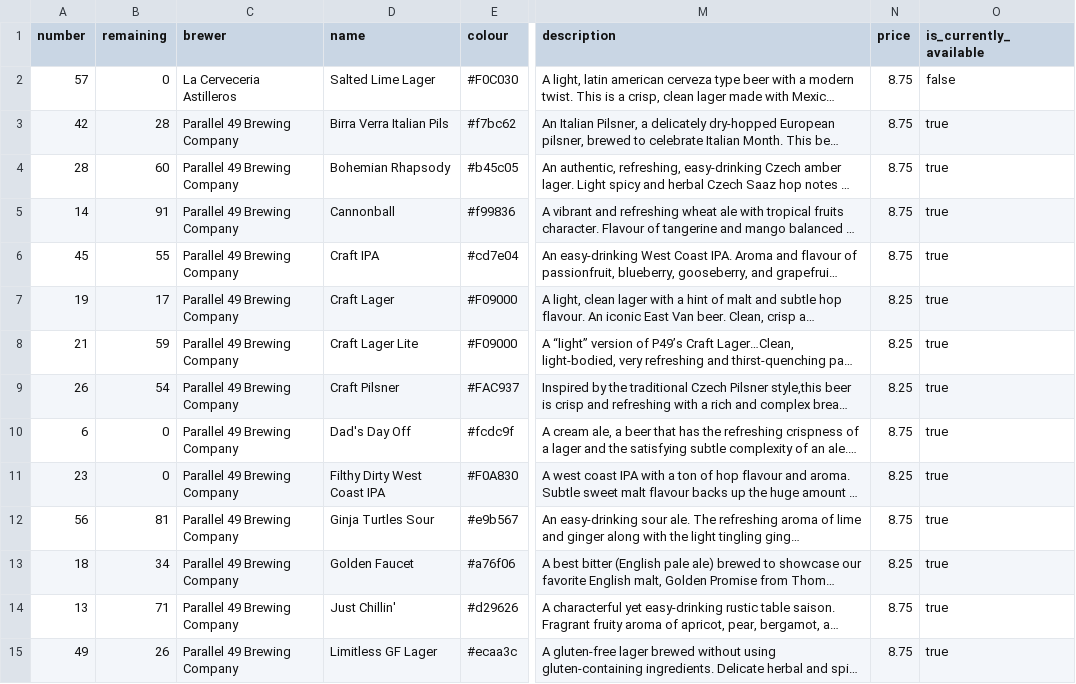
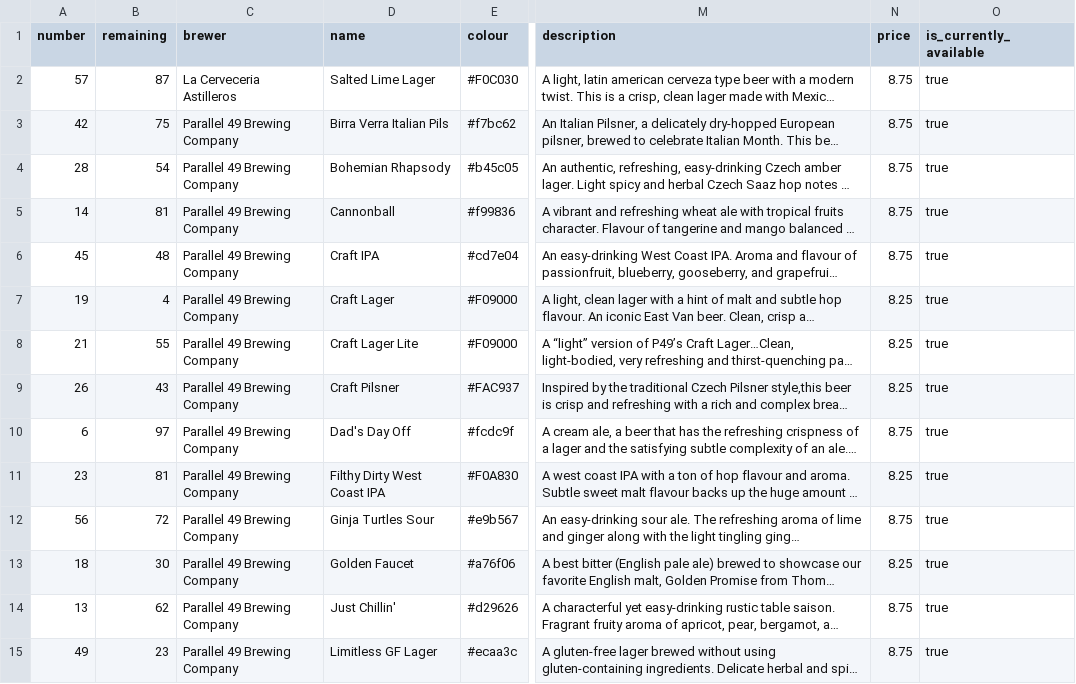
Before and after one commit to marcolussetti/staugustine-tap-history, a CSV file: staugustines_beers_v1.csv, drawn as a sheet; only a part is shown, gaps mark what is left out; long unchanged cells end in …; the diff covers the shown part only; the diff names each change by its address in the sheet, - before the commit and + after, or states it on an @@ line.

```diff
--- a/staugustines_beers_v1.csv
+++ b/staugustines_beers_v1.csv
-B2 (remaining): 0
+B2 (remaining): 87
-O2 (is_currently_available): false
+O2 (is_currently_available): true
-B3 (remaining): 28
+B3 (remaining): 75
-B4 (remaining): 60
+B4 (remaining): 54
-B5 (remaining): 91
+B5 (remaining): 81
-B6 (remaining): 55
+B6 (remaining): 48
-B7 (remaining): 17
+B7 (remaining): 4
-B8 (remaining): 59
+B8 (remaining): 55
-B9 (remaining): 54
+B9 (remaining): 43
-B10 (remaining): 0
+B10 (remaining): 97
-B11 (remaining): 0
+B11 (remaining): 81
-B12 (remaining): 81
+B12 (remaining): 72
-B13 (remaining): 34
+B13 (remaining): 30
-B14 (remaining): 71
+B14 (remaining): 62
-B15 (remaining): 26
+B15 (remaining): 23
```
Also changed, not shown: 22 edited cells elsewhere in this file, 3 other files.
